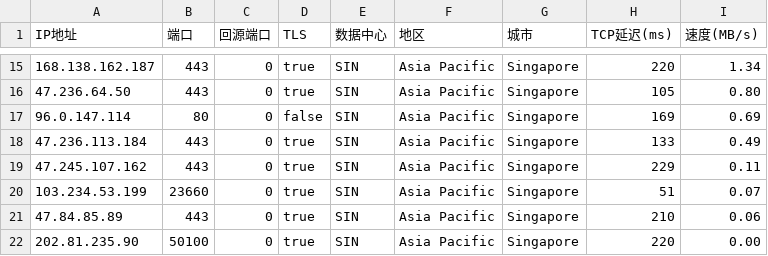
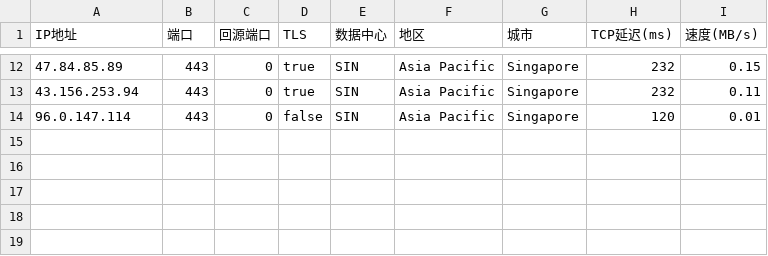
Before and after one commit to zhstzzy/rule, a CSV file: csv_cm/AS0-0-SIN.csv, drawn as a sheet; only a part is shown, gaps mark what is left out; the diff covers the shown part only.

```diff
--- a/csv_cm/AS0-0-SIN.csv
+++ b/csv_cm/AS0-0-SIN.csv
@@ -15,8 +12,3 @@
-168.138.162.187,443,0,true,SIN,Asia Pacific,Singapore,220,1.34
-47.236.64.50,443,0,true,SIN,Asia Pacific,Singapore,105,0.80
-96.0.147.114,80,0,false,SIN,Asia Pacific,Singapore,169,0.69
-47.236.113.184,443,0,true,SIN,Asia Pacific,Singapore,133,0.49
-47.245.107.162,443,0,true,SIN,Asia Pacific,Singapore,229,0.11
-103.234.53.199,23660,0,true,SIN,Asia Pacific,Singapore,51,0.07
-47.84.85.89,443,0,true,SIN,Asia Pacific,Singapore,210,0.06
-202.81.235.90,50100,0,true,SIN,Asia Pacific,Singapore,220,0.00
+47.84.85.89,443,0,true,SIN,Asia Pacific,Singapore,232,0.15
+43.156.253.94,443,0,true,SIN,Asia Pacific,Singapore,232,0.11
+96.0.147.114,443,0,false,SIN,Asia Pacific,Singapore,120,0.01
```
Also changed, not shown: 3 added rows, 6 removed rows and 21 edited cells elsewhere in this file, csv_cm/AS0-0-HKG.csv, csv_cm/AS0-0-ICN.csv, 10 other files.
